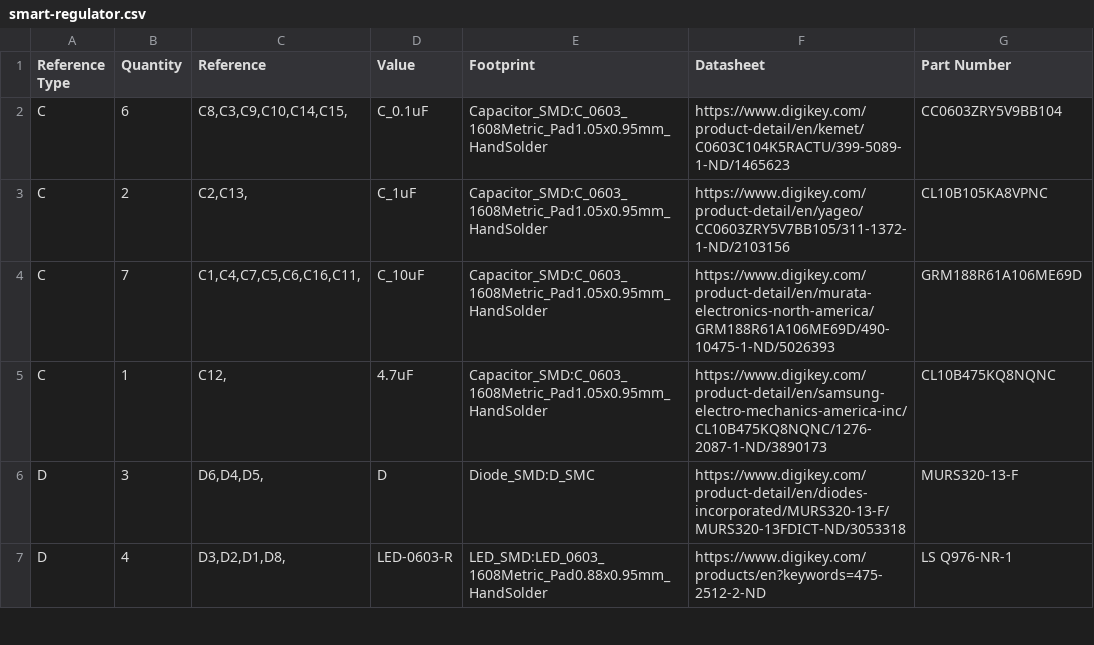
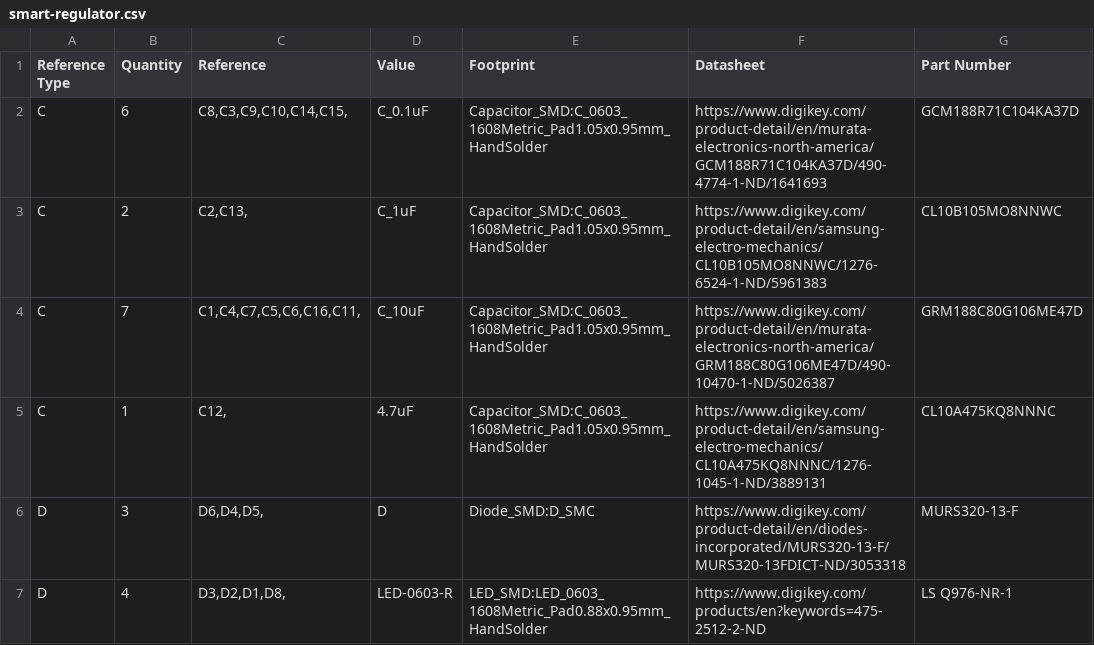
Before and after one commit to physiii/smart-regulator, a CSV file: hardware/smart-regulator.csv, drawn as a sheet; only a part is shown; the diff covers the shown part only.

Commit message:
parts

```diff
--- a/hardware/smart-regulator.csv
+++ b/hardware/smart-regulator.csv
@@ -1,6 +1,6 @@
 Reference Type, Quantity, Reference, Value, Footprint, Datasheet, Part Number
-"C","6","C8,C3,C9,C10,C14,C15,","C_0.1uF","Capacitor_SMD:C_0603_1608Metric_Pad1.05x0.95mm_HandSolder","https://www.digikey.com/product-detail/en/kemet/C0603C104K5RACTU/399-5089-1-ND/1465623","CC0603ZRY5V9BB104"
-"C","2","C2,C13,","C_1uF","Capacitor_SMD:C_0603_1608Metric_Pad1.05x0.95mm_HandSolder","https://www.digikey.com/product-detail/en/yageo/CC0603ZRY5V7BB105/311-1372-1-ND/2103156","CL10B105KA8VPNC"
-"C","7","C1,C4,C7,C5,C6,C16,C11,","C_10uF","Capacitor_SMD:C_0603_1608Metric_Pad1.05x0.95mm_HandSolder","https://www.digikey.com/product-detail/en/murata-electronics-north-america/GRM188R61A106ME69D/490-10475-1-ND/5026393","GRM188R61A106ME69D"
-"C","1","C12,","4.7uF","Capacitor_SMD:C_0603_1608Metric_Pad1.05x0.95mm_HandSolder","https://www.digikey.com/product-detail/en/samsung-electro-mechanics-america-inc/CL10B475KQ8NQNC/1276-2087-1-ND/3890173","CL10B475KQ8NQNC"
+"C","6","C8,C3,C9,C10,C14,C15,","C_0.1uF","Capacitor_SMD:C_0603_1608Metric_Pad1.05x0.95mm_HandSolder","https://www.digikey.com/product-detail/en/murata-electronics-north-america/GCM188R71C104KA37D/490-4774-1-ND/1641693","GCM188R71C104KA37D"
+"C","2","C2,C13,","C_1uF","Capacitor_SMD:C_0603_1608Metric_Pad1.05x0.95mm_HandSolder","https://www.digikey.com/product-detail/en/samsung-electro-mechanics/CL10B105MO8NNWC/1276-6524-1-ND/5961383","CL10B105MO8NNWC"
+"C","7","C1,C4,C7,C5,C6,C16,C11,","C_10uF","Capacitor_SMD:C_0603_1608Metric_Pad1.05x0.95mm_HandSolder","https://www.digikey.com/product-detail/en/murata-electronics-north-america/GRM188C80G106ME47D/490-10470-1-ND/5026387","GRM188C80G106ME47D"
+"C","1","C12,","4.7uF","Capacitor_SMD:C_0603_1608Metric_Pad1.05x0.95mm_HandSolder","https://www.digikey.com/product-detail/en/samsung-electro-mechanics/CL10A475KQ8NNNC/1276-1045-1-ND/3889131","CL10A475KQ8NNNC"
 "D","3","D6,D4,D5,","D","Diode_SMD:D_SMC","https://www.digikey.com/product-detail/en/diodes-incorporated/MURS320-13-F/MURS320-13FDICT-ND/3053318","MURS320-13-F"
```
Also changed, not shown: 5 edited cells elsewhere in this file, 5 other files.
